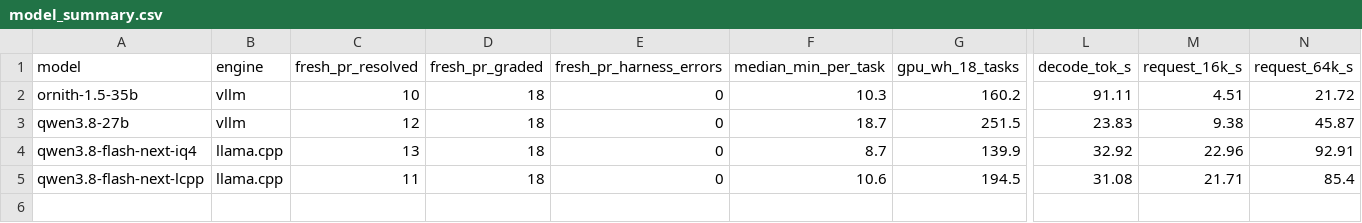
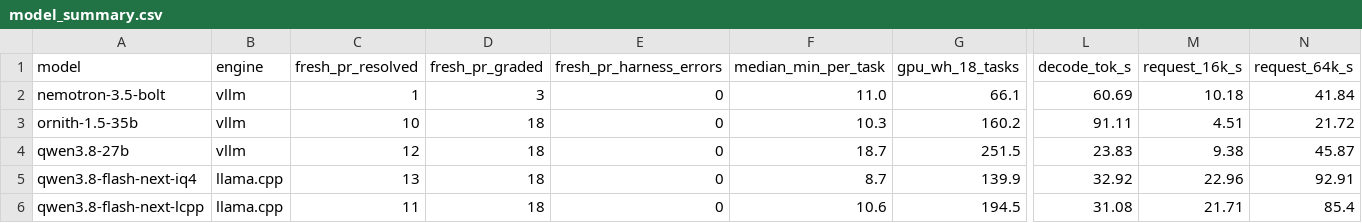
Before and after one commit to Adithya-Rajendran/dgx-spark-benchmarks, a CSV file: data/model_summary.csv, drawn as a sheet; only a part is shown, gaps mark what is left out; rows hold the shown columns only; the diff names each change by its address in the sheet, - before the commit and + after, or states it on an @@ line.

```diff
--- a/data/model_summary.csv
+++ b/data/model_summary.csv
+row 2: nemotron-3.5-bolt | vllm | 1 | 3 | 0 | 11.0 | 66.1 | 60.69 | 10.18 | 41.84
```
Also changed, not shown: data/task_attempts.csv, 14 other files.
